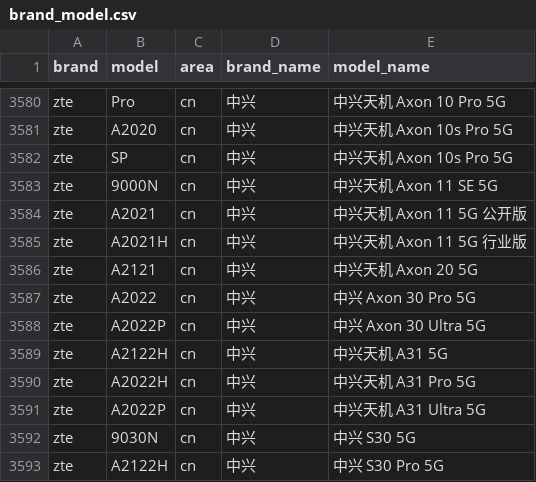
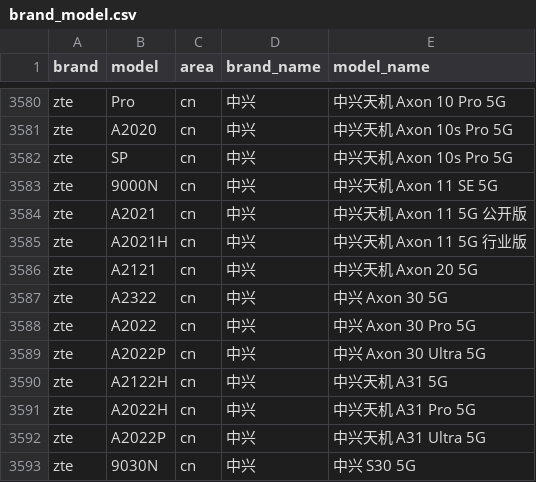
Before and after one commit to jantacy/mobilemodels, a CSV file: brand_model.csv, drawn as a sheet; only a part is shown, gaps mark what is left out; the shorter side is filled out with more unchanged rows; the diff names each change by its address in the sheet, - before the commit and + after, or states it on an @@ line.

Commit message:
automated update result file

```diff
--- a/brand_model.csv
+++ b/brand_model.csv
+row 3587: zte | A2322 | cn | 中兴 | 中兴 Axon 30 5G
```
